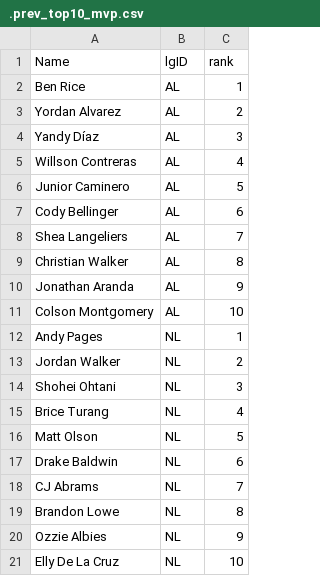
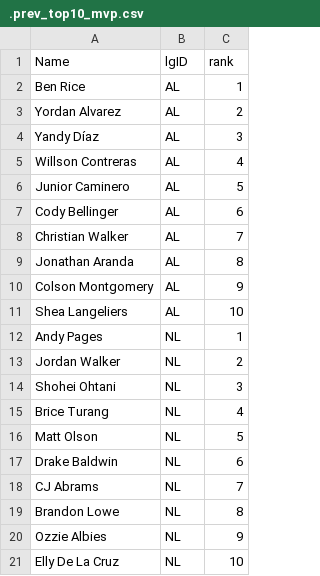
Before and after one commit to jeffwarr4/mlb-awards-predictor, a CSV file: predictions/2026/.prev_top10_mvp.csv, drawn as a sheet.

```diff
--- a/predictions/2026/.prev_top10_mvp.csv
+++ b/predictions/2026/.prev_top10_mvp.csv
@@ -7,6 +7,6 @@ Junior Caminero,AL,5
 Cody Bellinger,AL,6
-Shea Langeliers,AL,7
-Christian Walker,AL,8
-Jonathan Aranda,AL,9
-Colson Montgomery,AL,10
+Christian Walker,AL,7
+Jonathan Aranda,AL,8
+Colson Montgomery,AL,9
+Shea Langeliers,AL,10
 Andy Pages,NL,1
```
Also changed, not shown: predictions/2026/chip_data/chip_data_latest.csv, predictions/mlb_candidates.csv, 15 other files.
